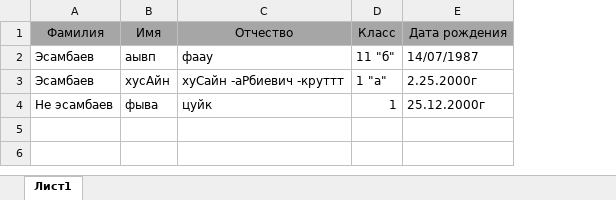
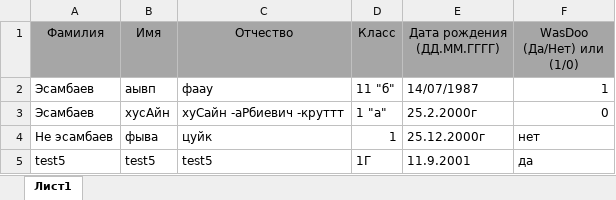
Before and after one commit to ptocoko/monit95, an Excel workbook: Services/Monit95App.Services/Resource/mock-particips.xlsx, sheet Лист1, drawn as a sheet; values as stored, in another font and other column widths than the file's, no borders; the diff names each change by its address in the sheet, - before the commit and + after, or states it on an @@ line.

Commit message:
increase excel export stability

```diff
--- a/Services/Monit95App.Services/Resource/mock-particips.xlsx (sheet Лист1)
+++ b/Services/Monit95App.Services/Resource/mock-particips.xlsx (sheet Лист1)
+column F (WasDoo (Да/Нет) или (1/0)), rows 2-4: 1 | 0 | нет
-E1: Дата рождения
+E1: Дата рождения (ДД.ММ.ГГГГ)
-E3 (Дата рождения (ДД.ММ.ГГГГ)): 2.25.2000г
+E3 (Дата рождения (ДД.ММ.ГГГГ)): 25.2.2000г
+row 5: test5 | test5 | test5 | 1Г | 11.9.2001 | да
```
Also changed, not shown: 31 other files.
